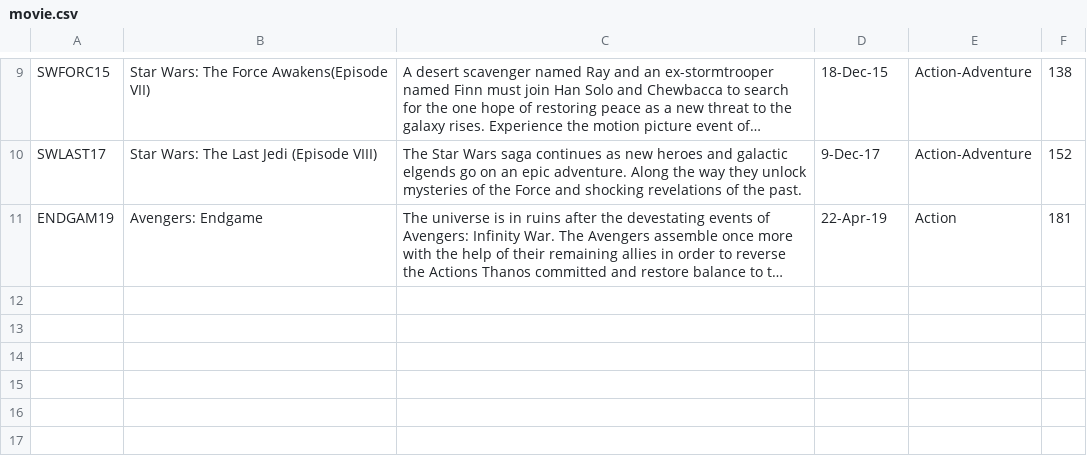
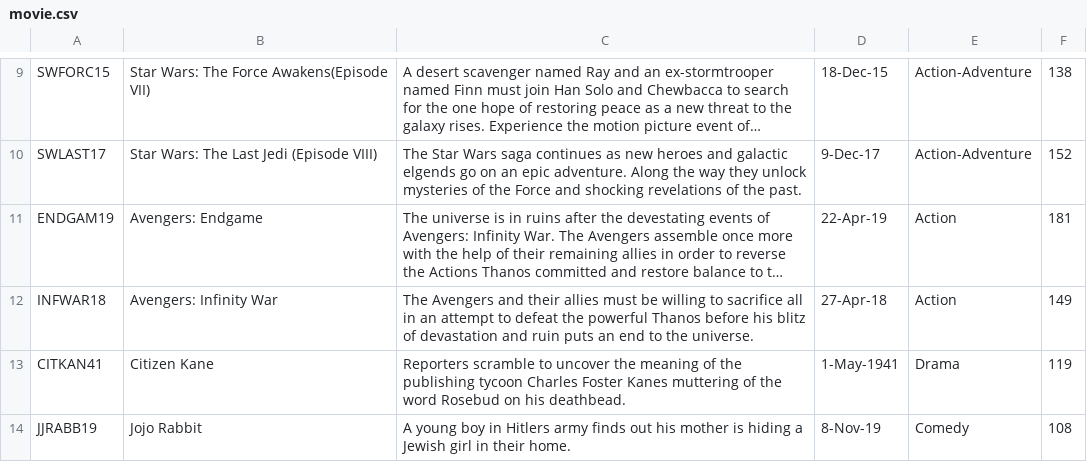
Before and after one commit to bengodwinweb/StreamingServiceDatabase, a CSV file: db_seed_files/movie.csv, drawn as a sheet; only a part is shown, gaps mark what is left out; long unchanged cells end in …; the diff names each change by its address in the sheet, - before the commit and + after, or states it on an @@ line.

```diff
--- a/db_seed_files/movie.csv
+++ b/db_seed_files/movie.csv
+row 12: INFWAR18 | Avengers: Infinity War | The Avengers and their allies must be willing to sacrifice all in an attempt to defeat the powerful Thanos before his blitz of devastation and ruin puts an end to the universe. | 27-Apr-18 | Action | 149
+row 13: CITKAN41 | Citizen Kane | Reporters scramble to uncover the meaning of the publishing tycoon Charles Foster Kanes muttering of the word Rosebud on his deathbead. | 1-May-1941 | Drama | 119
+row 14: JJRABB19 | Jojo Rabbit | A young boy in Hitlers army finds out his mother is hiding a Jewish girl in their home. | 8-Nov-19 | Comedy | 108
```
Also changed, not shown: db_seed_files/movie_actor.csv, db_seed_files/person.csv, 2 other files.
